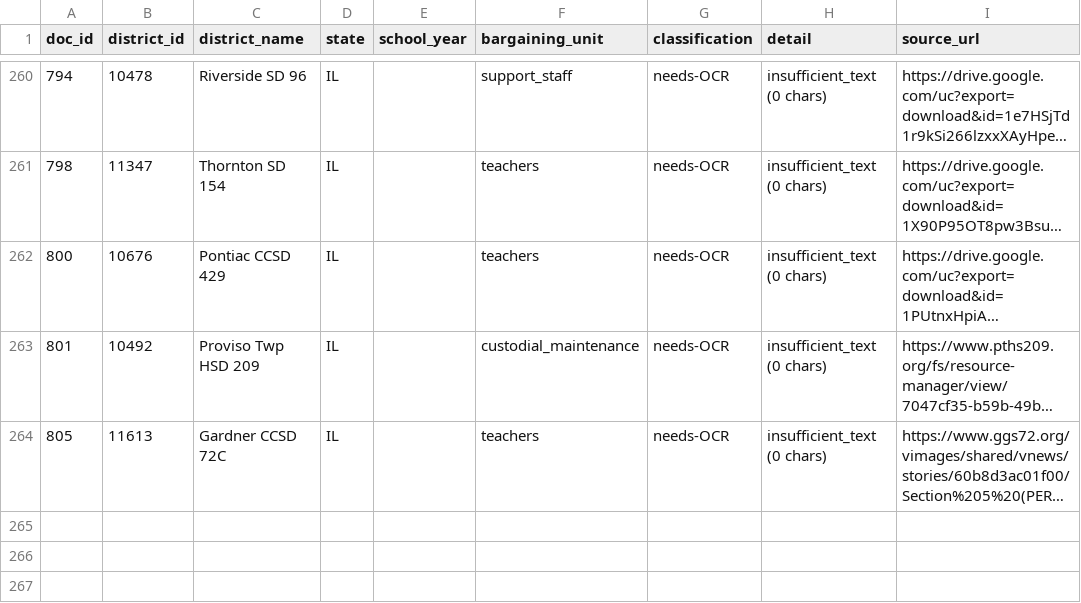
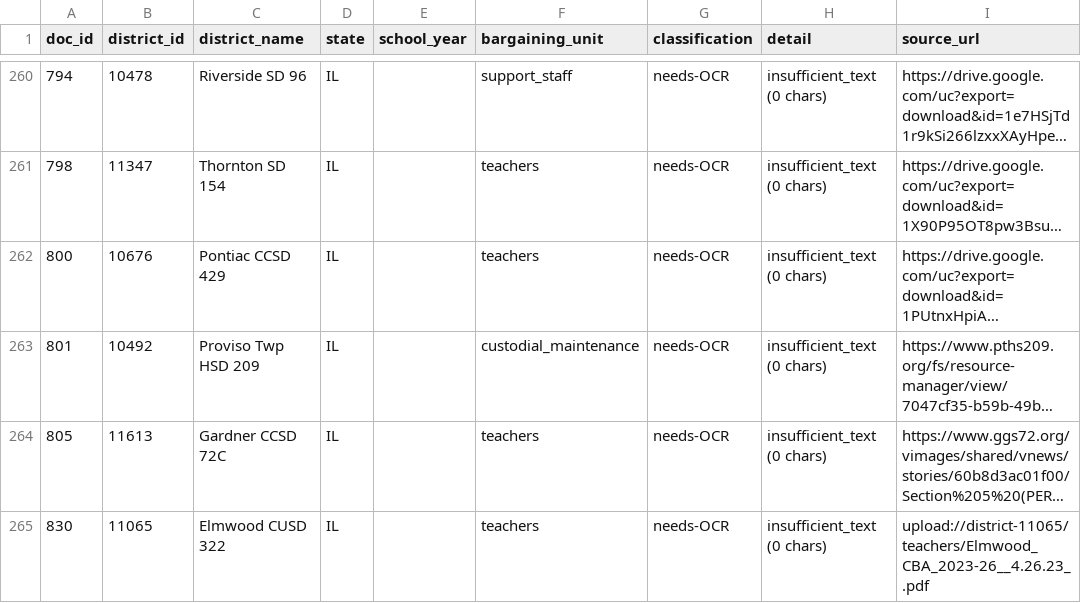
Before and after one commit to dpgaus09/CollBar2026, a CSV file: pipeline/data/stored_cba_audit_fast.csv, drawn as a sheet; only a part is shown, gaps mark what is left out; long unchanged cells end in …; the diff names each change by its address in the sheet, - before the commit and + after, or states it on an @@ line.

```diff
--- a/pipeline/data/stored_cba_audit_fast.csv
+++ b/pipeline/data/stored_cba_audit_fast.csv
+row 265: 830 | 11065 | Elmwood CUSD 322 | IL |  | teachers | needs-OCR | insufficient_text (0 chars) | upload://district-11065/teachers/Elmwood_CBA_2023-26__4.26.23_.pdf
```
Also changed, not shown: 7 other files.
